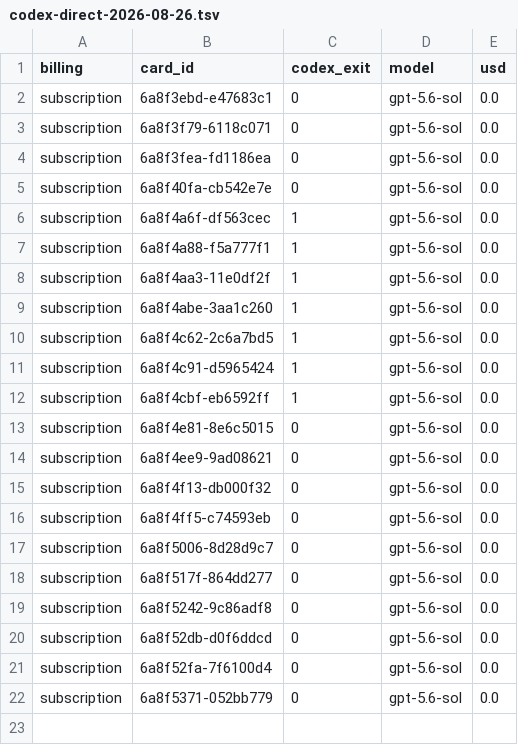
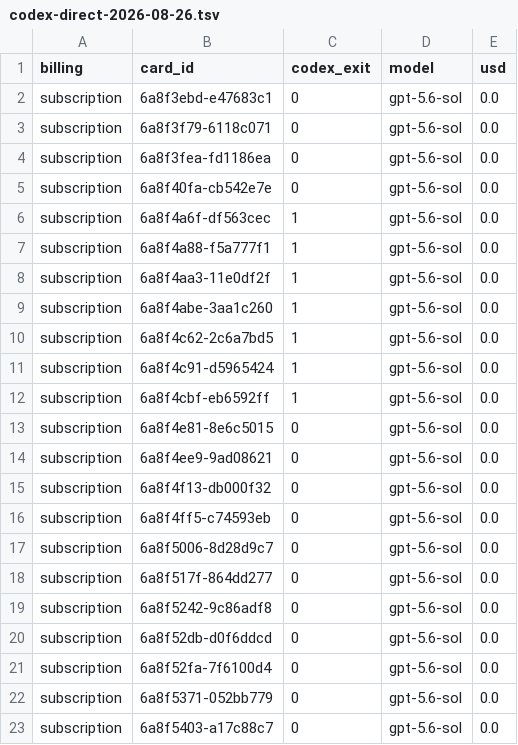
Before and after one commit to danielzhang04/kb, a TSV file: ledgers/cost/codex-direct-2026-08-26.tsv, drawn as a sheet.

```diff
--- a/ledgers/cost/codex-direct-2026-08-26.tsv
+++ b/ledgers/cost/codex-direct-2026-08-26.tsv
@@ -22 +22,2 @@ subscription	6a8f52fa-7f6100d4	0	gpt-5.6-sol	0.0
 subscription	6a8f5371-052bb779	0	gpt-5.6-sol	0.0
+subscription	6a8f5403-a17c88c7	0	gpt-5.6-sol	0.0
```
Also changed, not shown: 1 other file.
